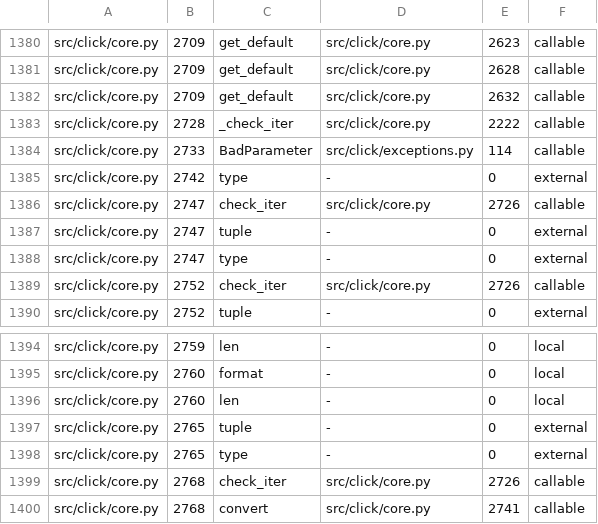
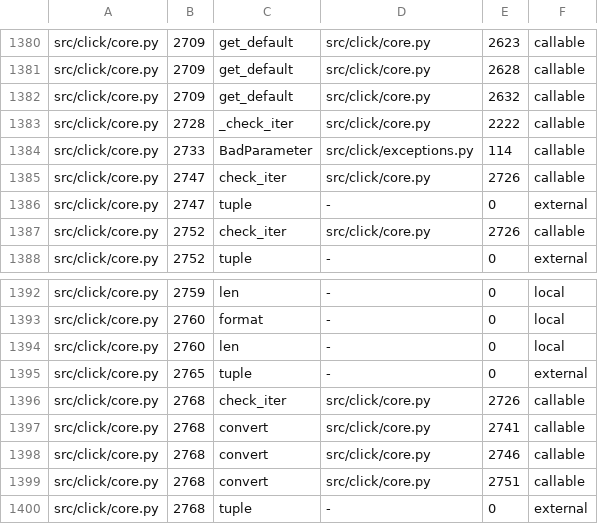
Before and after one commit to lukeaupiais/DeepThought, a TSV file: evals/ground_truth/calls/click.tsv, drawn as a sheet; only a part is shown, gaps mark what is left out; the shorter side is filled out with more unchanged rows.

Commit message:
Add httpx as a second Python ground-truth corpus
scip-python 0.6.8 gives every name a package re-exports through
`from .m import *` one symbol of m, and binds self.set(...) to the builtin
set when the class defines set. Derived truth now links a star re-export to
the sibling symbol the module exports under that name, and leaves the
other cases unjudged. click's truth loses three external rows for
self.type(...) calls.

```diff
--- a/evals/ground_truth/calls/click.tsv
+++ b/evals/ground_truth/calls/click.tsv
@@ -1384,6 +1384,4 @@ src/click/core.py	2728	_check_iter	src/click/core.py	2222	callable
 src/click/core.py	2733	BadParameter	src/click/exceptions.py	114	callable
-src/click/core.py	2742	type	-	0	external
 src/click/core.py	2747	check_iter	src/click/core.py	2726	callable
 src/click/core.py	2747	tuple	-	0	external
-src/click/core.py	2747	type	-	0	external
 src/click/core.py	2752	check_iter	src/click/core.py	2726	callable
@@ -1397,3 +1395,2 @@ src/click/core.py	2760	len	-	0	local
 src/click/core.py	2765	tuple	-	0	external
-src/click/core.py	2765	type	-	0	external
 src/click/core.py	2768	check_iter	src/click/core.py	2726	callable
```
Also changed, not shown: 9 other files.
